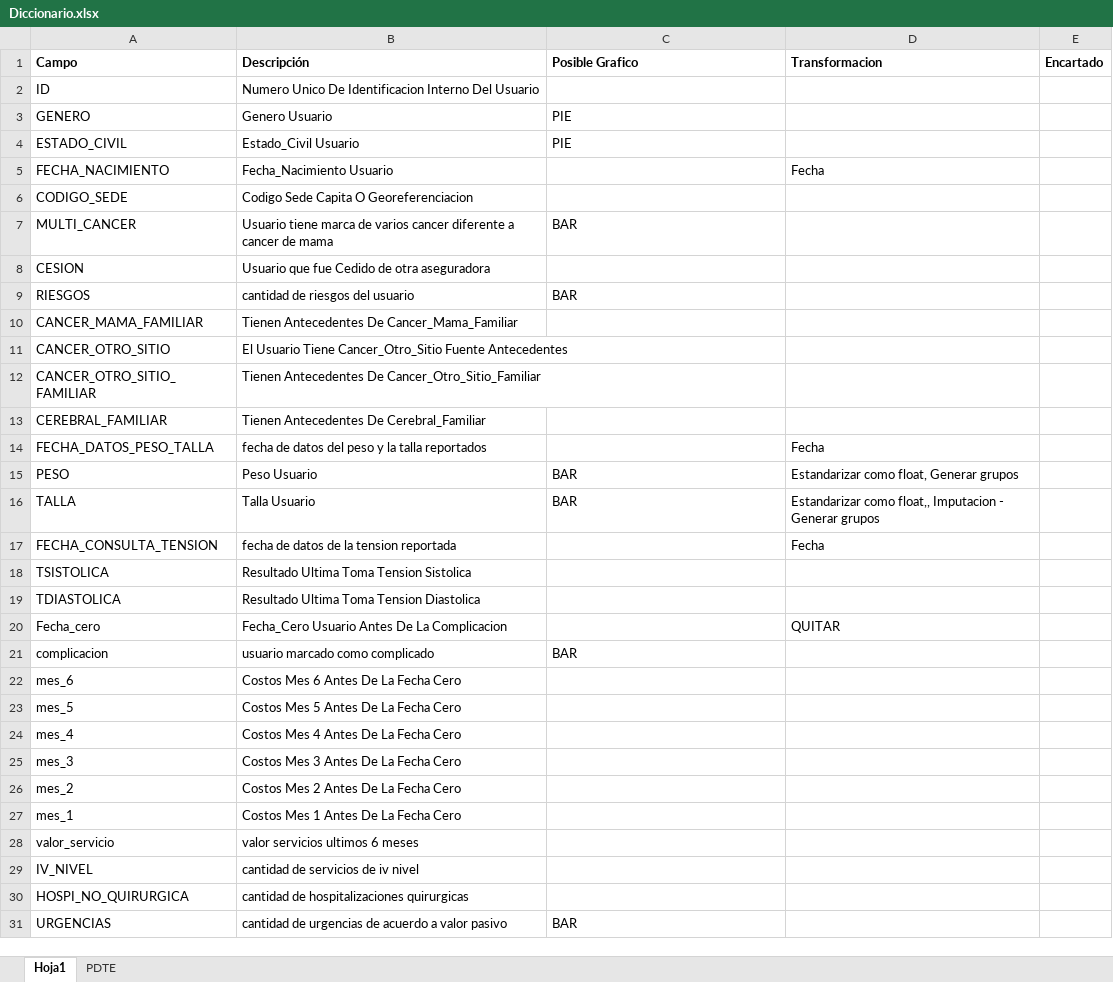
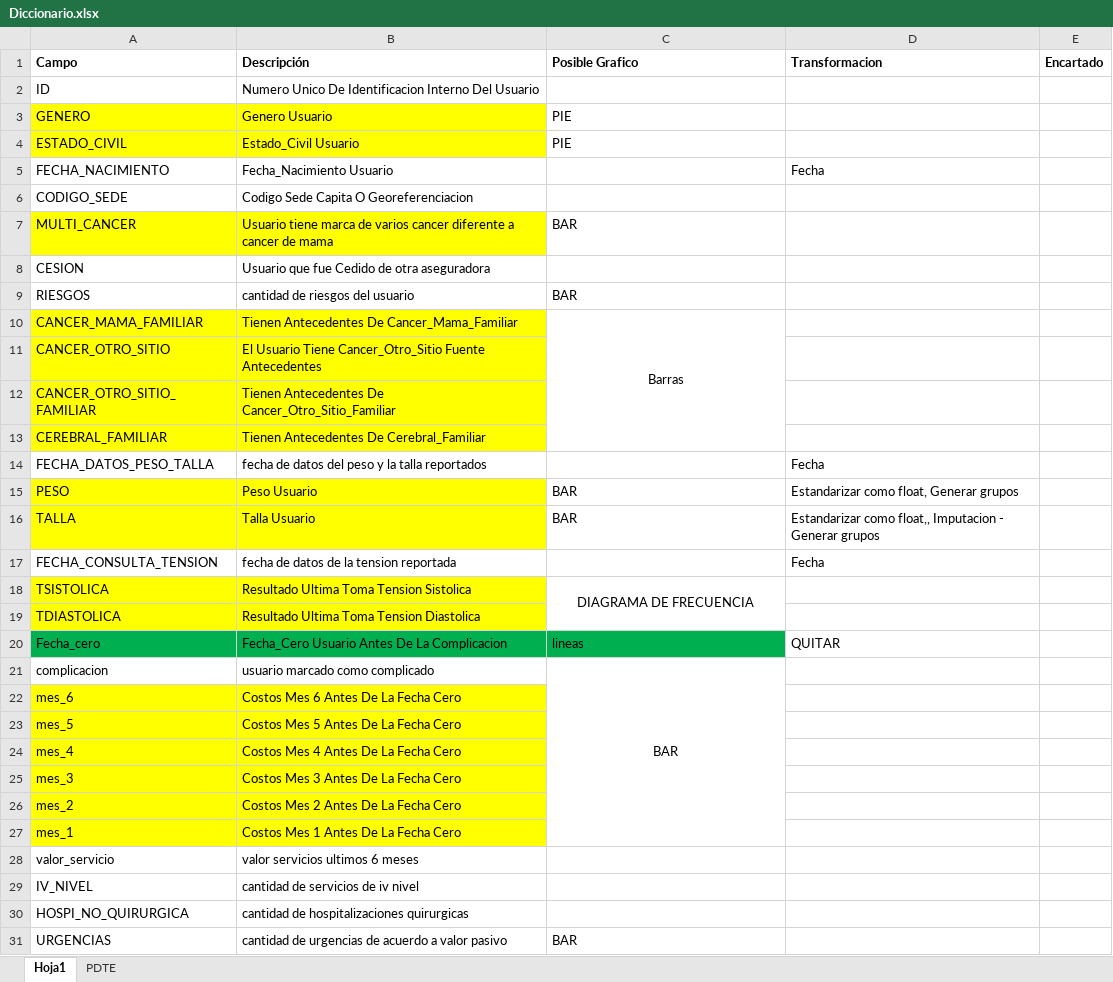
Before and after one commit to carlosjara/MCD_FAII, an Excel workbook: FAII/Talleres/Taller_Practico/data/Diccionario.xlsx, sheet Hoja1, drawn as a sheet; only a part is shown; values as stored, in another font and other column widths than the file's, no borders; the diff names each change by its address in the sheet, - before the commit and + after, or states it on an @@ line.

```diff
--- a/FAII/Talleres/Taller_Practico/data/Diccionario.xlsx (sheet Hoja1)
+++ b/FAII/Talleres/Taller_Practico/data/Diccionario.xlsx (sheet Hoja1)
-A3:B4 fill: none
+A3:B4 fill: #FFFF00
-A7:B7 fill: none
+A7:B7 fill: #FFFF00
-A10:B13 fill: none
+A10:B13 fill: #FFFF00
-C10 (Posible Grafico): (empty)
+C10 (Posible Grafico): Barras
+C10:C13 merged
-A15:B16 fill: none
+A15:B16 fill: #FFFF00
-A18:B19 fill: none
+A18:B19 fill: #FFFF00
-C18 (Posible Grafico): (empty)
+C18 (Posible Grafico): DIAGRAMA DE FRECUENCIA
+C18:C19 merged
-A20:C20 fill: none
+A20:C20 fill: #00B050
-C20 (Posible Grafico): (empty)
+C20 (Posible Grafico): lineas
-C21 alignment: left
+C21 alignment: center
+C21:C27 merged
-A22:B27 fill: none
+A22:B27 fill: #FFFF00
```
Also changed, not shown: 2 other files.
